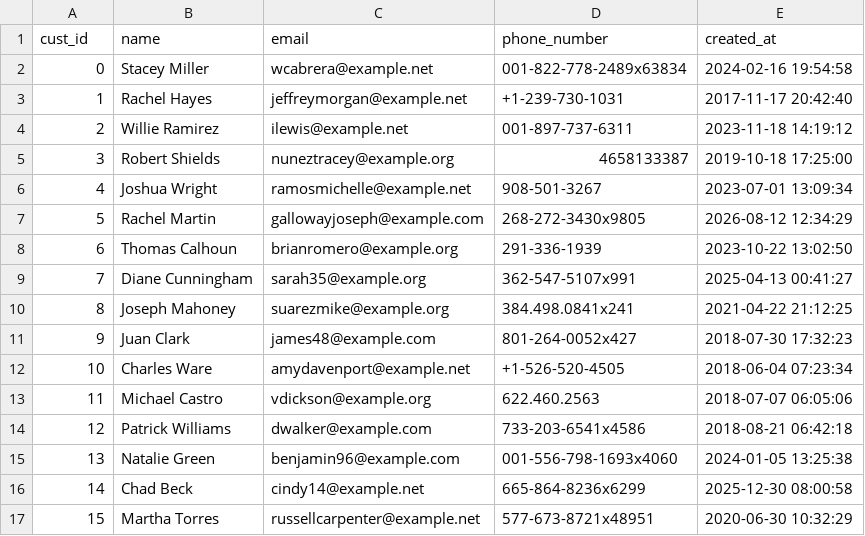
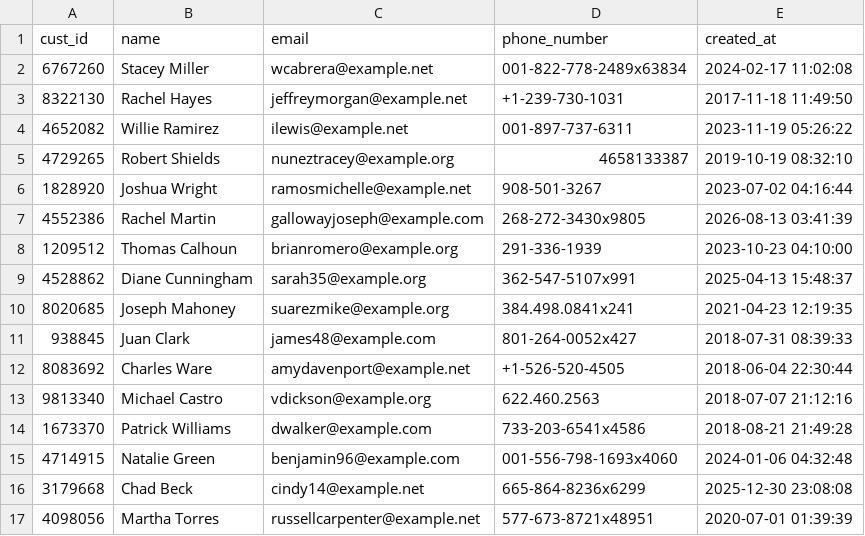
Before and after one commit to rohith-chitturi/Mosaic, a CSV file: data/generated/2016_mysql/customers.csv, drawn as a sheet; only a part is shown; the diff covers the shown part only.

```diff
--- a/data/generated/2016_mysql/customers.csv
+++ b/data/generated/2016_mysql/customers.csv
@@ -1,17 +1,17 @@
 cust_id,name,email,phone_number,created_at
-0,Stacey Miller,wcabrera@example.net,001-822-778-2489x63834,2024-02-16 19:54:58
-1,Rachel Hayes,jeffreymorgan@example.net,+1-239-730-1031,2017-11-17 20:42:40
-2,Willie Ramirez,ilewis@example.net,001-897-737-6311,2023-11-18 14:19:12
-3,Robert Shields,nuneztracey@example.org,4658133387,2019-10-18 17:25:00
-4,Joshua Wright,ramosmichelle@example.net,908-501-3267,2023-07-01 13:09:34
-5,Rachel Martin,gallowayjoseph@example.com,268-272-3430x9805,2026-08-12 12:34:29
-6,Thomas Calhoun,brianromero@example.org,291-336-1939,2023-10-22 13:02:50
-7,Diane Cunningham,sarah35@example.org,362-547-5107x991,2025-04-13 00:41:27
-8,Joseph Mahoney,suarezmike@example.org,384.498.0841x241,2021-04-22 21:12:25
-9,Juan Clark,james48@example.com,801-264-0052x427,2018-07-30 17:32:23
-10,Charles Ware,amydavenport@example.net,+1-526-520-4505,2018-06-04 07:23:34
-11,Michael Castro,vdickson@example.org,622.460.2563,2018-07-07 06:05:06
-12,Patrick Williams,dwalker@example.com,733-203-6541x4586,2018-08-21 06:42:18
-13,Natalie Green,benjamin96@example.com,001-556-798-1693x4060,2024-01-05 13:25:38
-14,Chad Beck,cindy14@example.net,665-864-8236x6299,2025-12-30 08:00:58
-15,Martha Torres,russellcarpenter@example.net,577-673-8721x48951,2020-06-30 10:32:29
+6767260,Stacey Miller,wcabrera@example.net,001-822-778-2489x63834,2024-02-17 11:02:08
+8322130,Rachel Hayes,jeffreymorgan@example.net,+1-239-730-1031,2017-11-18 11:49:50
+4652082,Willie Ramirez,ilewis@example.net,001-897-737-6311,2023-11-19 05:26:22
+4729265,Robert Shields,nuneztracey@example.org,4658133387,2019-10-19 08:32:10
+1828920,Joshua Wright,ramosmichelle@example.net,908-501-3267,2023-07-02 04:16:44
+4552386,Rachel Martin,gallowayjoseph@example.com,268-272-3430x9805,2026-08-13 03:41:39
+1209512,Thomas Calhoun,brianromero@example.org,291-336-1939,2023-10-23 04:10:00
+4528862,Diane Cunningham,sarah35@example.org,362-547-5107x991,2025-04-13 15:48:37
+8020685,Joseph Mahoney,suarezmike@example.org,384.498.0841x241,2021-04-23 12:19:35
+938845,Juan Clark,james48@example.com,801-264-0052x427,2018-07-31 08:39:33
+8083692,Charles Ware,amydavenport@example.net,+1-526-520-4505,2018-06-04 22:30:44
+9813340,Michael Castro,vdickson@example.org,622.460.2563,2018-07-07 21:12:16
+1673370,Patrick Williams,dwalker@example.com,733-203-6541x4586,2018-08-21 21:49:28
+4714915,Natalie Green,benjamin96@example.com,001-556-798-1693x4060,2024-01-06 04:32:48
+3179668,Chad Beck,cindy14@example.net,665-864-8236x6299,2025-12-30 23:08:08
+4098056,Martha Torres,russellcarpenter@example.net,577-673-8721x48951,2020-07-01 01:39:39
```
Also changed, not shown: 168 edited cells elsewhere in this file, data/generated/2016_mysql/orders.csv, data/generated/2016_mysql/products.csv, 21 other files.
